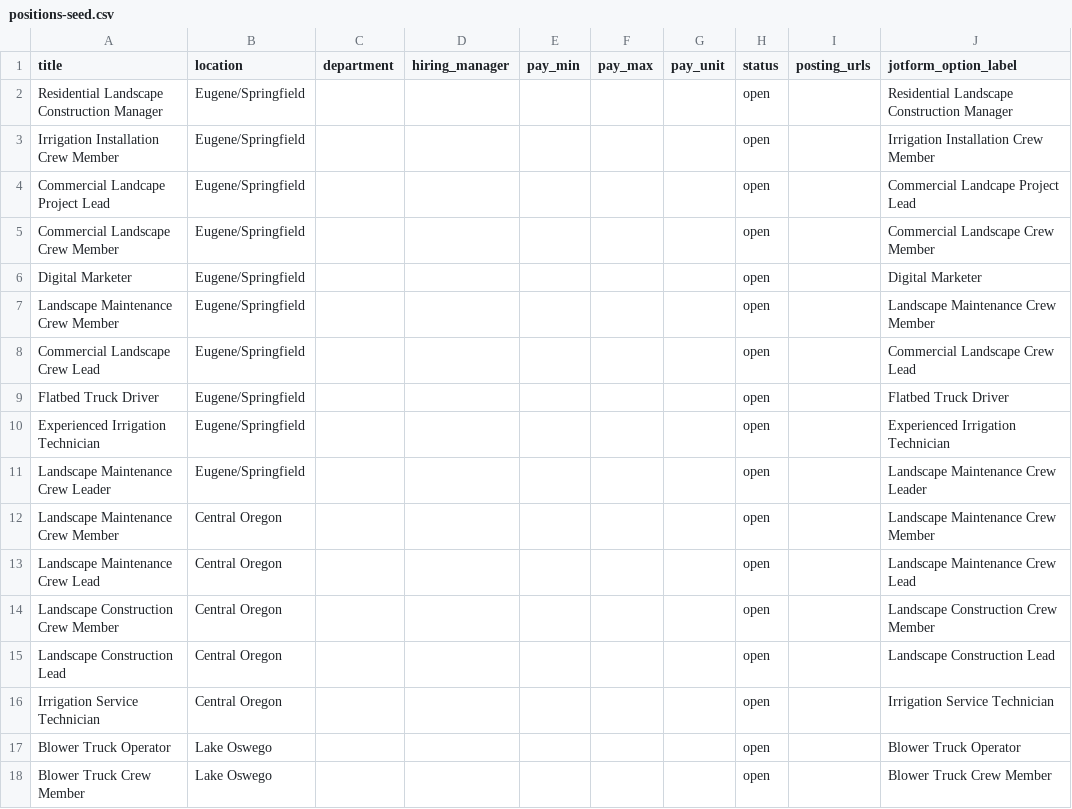
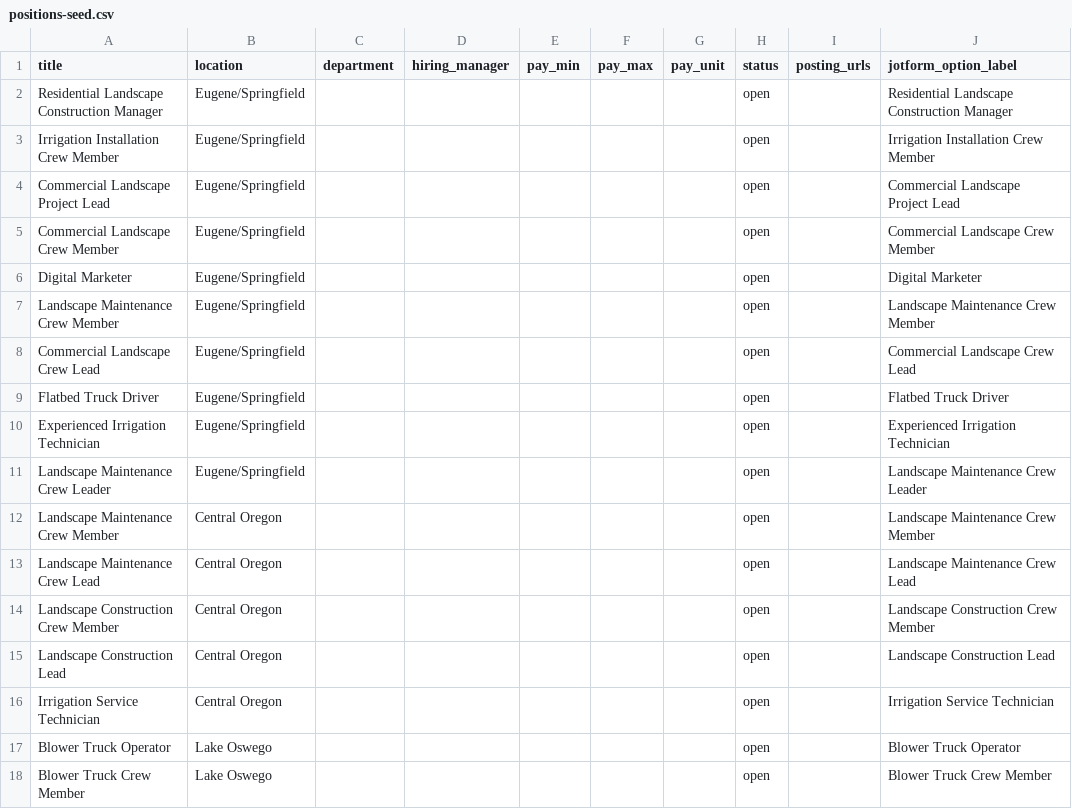
Before and after one commit to RexiusFleet/rexius-recruiting, a CSV file: docs/positions-seed.csv, drawn as a sheet.

```diff
--- a/docs/positions-seed.csv
+++ b/docs/positions-seed.csv
@@ -3,3 +3,3 @@ Residential Landscape Construction Manager,Eugene/Springfield,,,,,,open,,Residen
 Irrigation Installation Crew Member,Eugene/Springfield,,,,,,open,,Irrigation Installation Crew Member
-Commercial Landcape Project Lead,Eugene/Springfield,,,,,,open,,Commercial Landcape Project Lead
+Commercial Landscape Project Lead,Eugene/Springfield,,,,,,open,,Commercial Landscape Project Lead
 Commercial Landscape Crew Member,Eugene/Springfield,,,,,,open,,Commercial Landscape Crew Member
```
Also changed, not shown: 2 other files.
